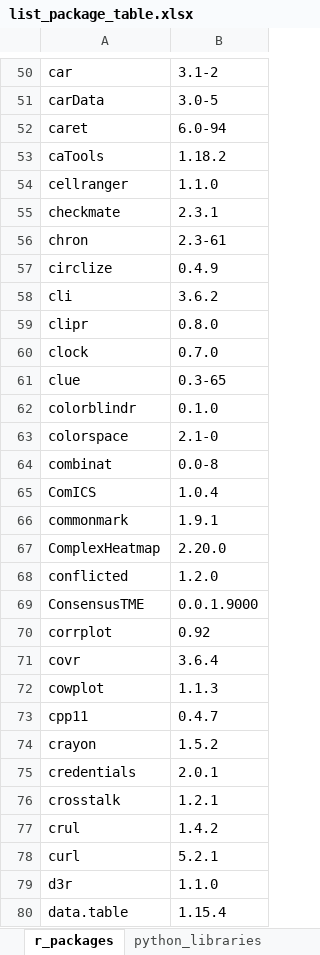
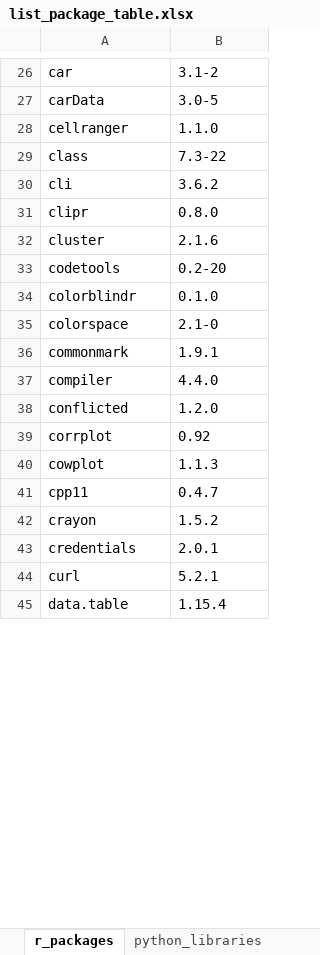
Before and after one commit to rokitalab/OpenPedCan-analysis, an Excel workbook: tables/results/list_package_table.xlsx, sheet r_packages, drawn as a sheet; only a part is shown, gaps mark what is left out; values as stored, in another font and other column widths than the file's, no borders; removed rows and columns are numbered as before the commit, all else as after; the diff covers the shown part only; the diff names each change by its address in the sheet, - before the commit and + after, or states it on an @@ line.

```diff
--- a/tables/results/list_package_table.xlsx (sheet r_packages)
+++ b/tables/results/list_package_table.xlsx (sheet r_packages)
-row 52: caret | 6.0-94
-row 53: caTools | 1.18.2
-row 55: checkmate | 2.3.1
-row 56: chron | 2.3-61
-row 57: circlize | 0.4.9
@@ row 447 moved to row 29: class @@
-row 60: clock | 0.7.0
-row 61: clue | 0.3-65
@@ row 448 moved to row 32: cluster @@
@@ row 449 moved to row 33: codetools @@
-row 64: combinat | 0.0-8
-row 65: ComICS | 1.0.4
-row 67: ComplexHeatmap | 2.20.0
@@ row 450 moved to row 37: compiler @@
-row 69: ConsensusTME | 0.0.1.9000
-row 71: covr | 3.6.4
-row 76: crosstalk | 1.2.1
-row 77: crul | 1.4.2
-row 79: d3r | 1.1.0
```
Also changed, not shown: 1 added row, 212 removed rows, 23 moved rows and 2 edited cells elsewhere in this sheet, 2 other files.
